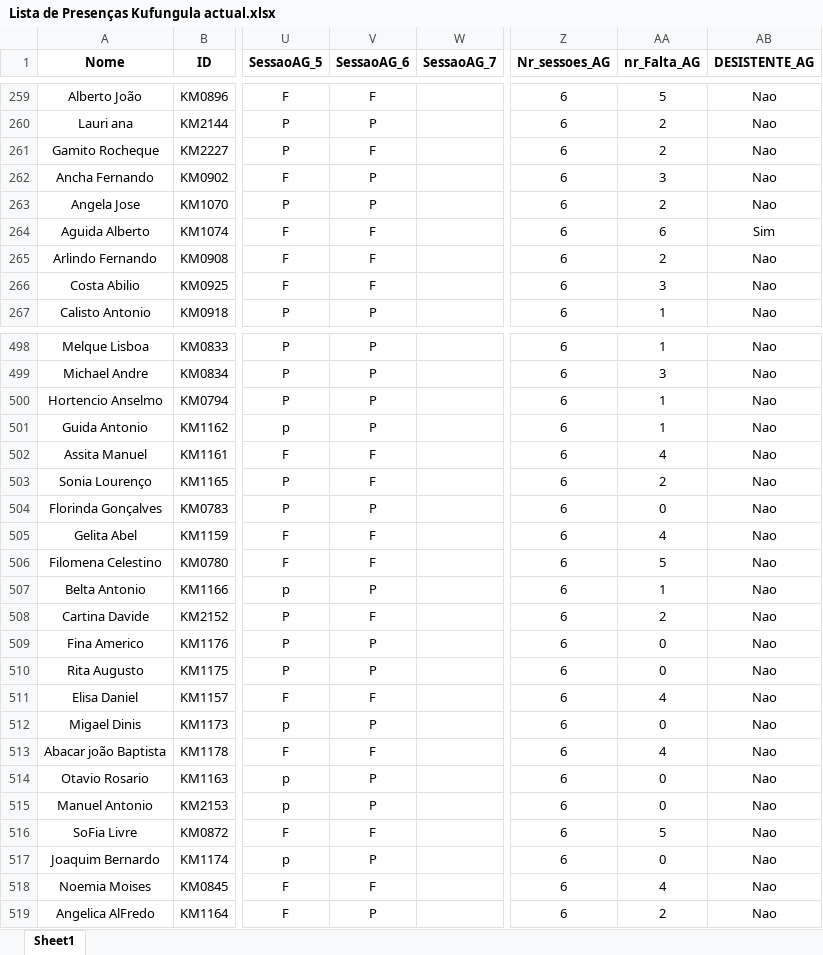
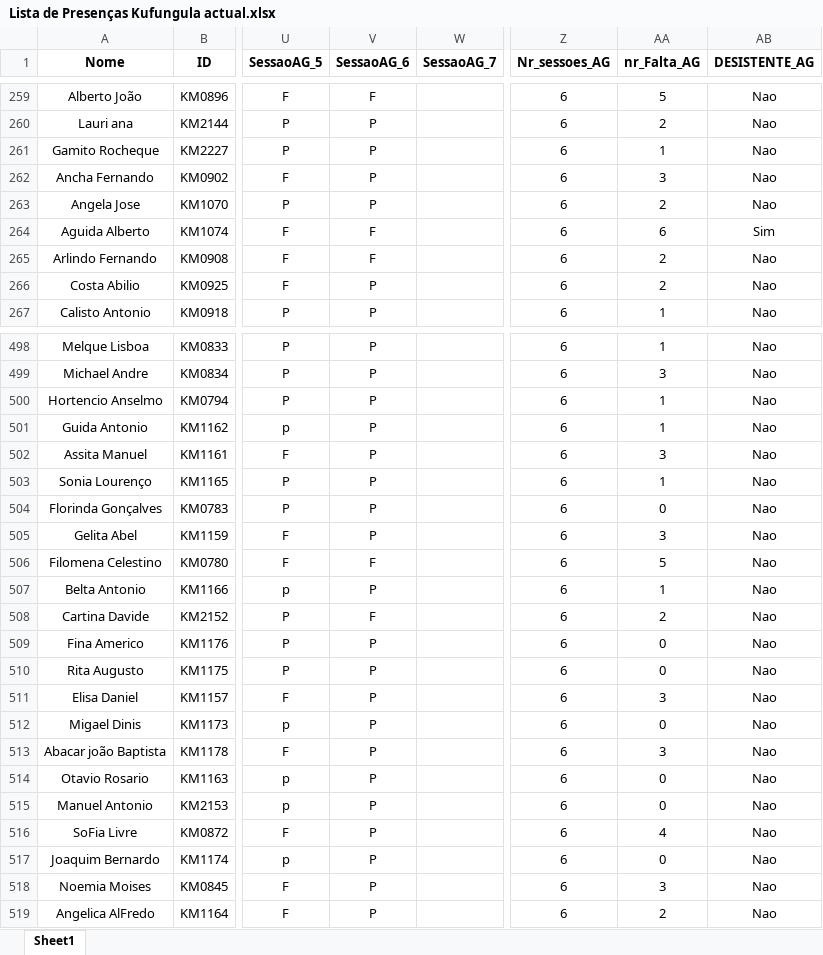
Before and after one commit to muvamis/dashboard_kufungula-versao1, an Excel workbook: Data/Raw/Lista de Presenças Kufungula actual.xlsx, sheet Sheet1, drawn as a sheet; only a part is shown, gaps mark what is left out; values as stored, in another font and other column widths than the file's, no borders; the diff covers the shown part only; the diff names each change by its address in the sheet, - before the commit and + after, or states it on an @@ line.

Commit message:
Actualizacao da sessao 6 AG Ribaue

```diff
--- a/Data/Raw/Lista de Presenças Kufungula actual.xlsx (sheet Sheet1)
+++ b/Data/Raw/Lista de Presenças Kufungula actual.xlsx (sheet Sheet1)
-V261 (SessaoAG_6): F
+V261 (SessaoAG_6): P
-AA261 (nr_Falta_AG): 2
+AA261 (nr_Falta_AG): 1
-V266 (SessaoAG_6): F
+V266 (SessaoAG_6): P
-AA266 (nr_Falta_AG): 3
+AA266 (nr_Falta_AG): 2
-V502:V503 (SessaoAG_6): F
+V502:V503 (SessaoAG_6): P
-AA502 (nr_Falta_AG): 4
+AA502 (nr_Falta_AG): 3
-AA503 (nr_Falta_AG): 2
+AA503 (nr_Falta_AG): 1
-V505 (SessaoAG_6): F
+V505 (SessaoAG_6): P
-AA505 (nr_Falta_AG): 4
+AA505 (nr_Falta_AG): 3
-V511 (SessaoAG_6): F
+V511 (SessaoAG_6): P
-AA511 (nr_Falta_AG): 4
+AA511 (nr_Falta_AG): 3
-V513 (SessaoAG_6): F
+V513 (SessaoAG_6): P
-AA513 (nr_Falta_AG): 4
+AA513 (nr_Falta_AG): 3
-V516 (SessaoAG_6): F
+V516 (SessaoAG_6): P
-AA516 (nr_Falta_AG): 5
+AA516 (nr_Falta_AG): 4
-V518 (SessaoAG_6): F
+V518 (SessaoAG_6): P
-AA518 (nr_Falta_AG): 4
+AA518 (nr_Falta_AG): 3
```
Also changed, not shown: 42 edited cells elsewhere in this sheet, Data/indiv_AG.xlsx, Data/indiv_PI.xlsx, 4 other files.
